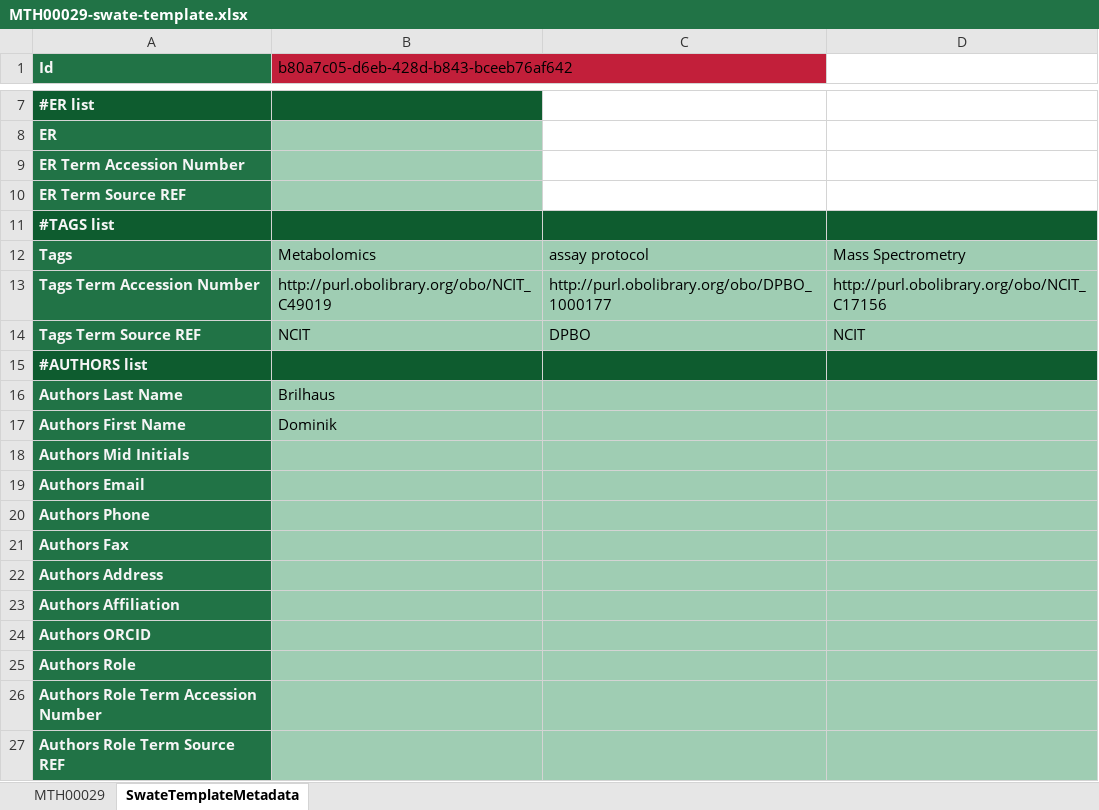
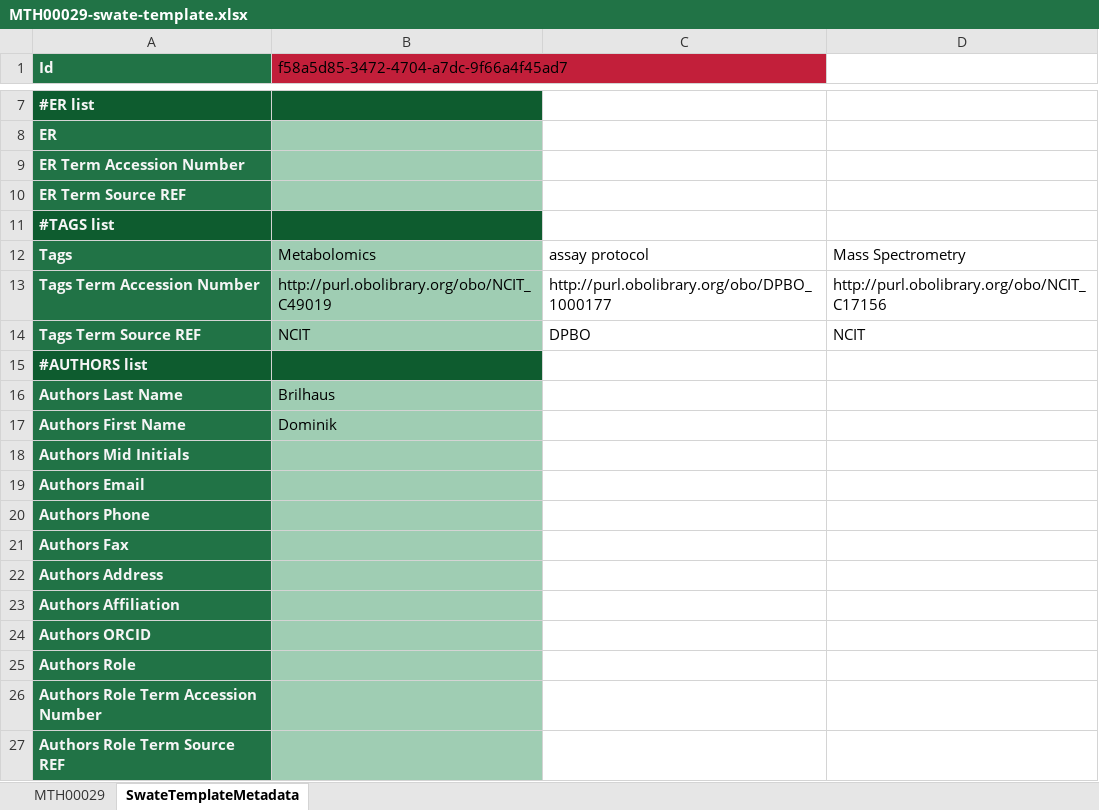
Before and after one commit to nfdi4plants/Swate-templates, an Excel workbook: templates/community/CMML/MTH00029-swate-template.xlsx, sheet SwateTemplateMetadata, drawn as a sheet; only a part is shown, gaps mark what is left out; values as stored, in another font and other column widths than the file's, no borders; the diff names each change by its address in the sheet, - before the commit and + after, or states it on an @@ line.

Commit message:
fix template id

```diff
--- a/templates/community/CMML/MTH00029-swate-template.xlsx (sheet SwateTemplateMetadata)
+++ b/templates/community/CMML/MTH00029-swate-template.xlsx (sheet SwateTemplateMetadata)
-B1: b80a7c05-d6eb-428d-b843-bceeb76af642
+B1: f58a5d85-3472-4704-a7dc-9f66a4f45ad7
-C11:D11 fill: #0E5C2F
+C11:D11 fill: none
-C12:D14 fill: #9FCDB3
+C12:D14 fill: none
-C15:D15 fill: #0E5C2F
+C15:D15 fill: none
-C16:D27 fill: #9FCDB3
+C16:D27 fill: none
```
